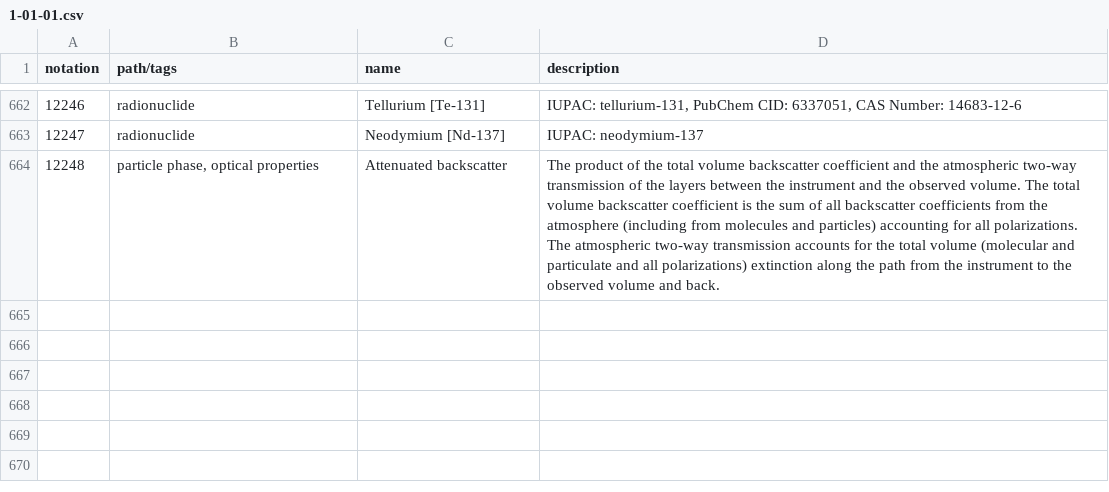
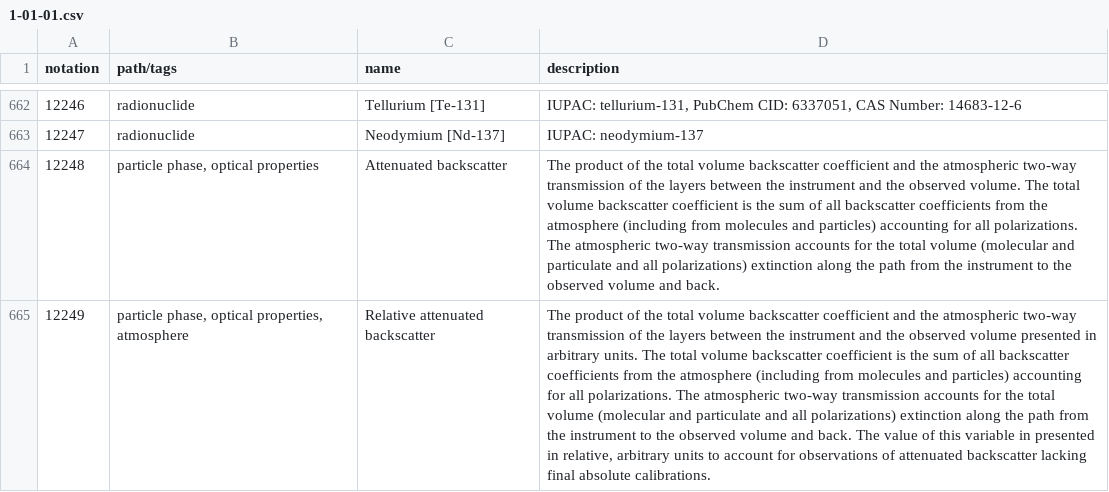
Before and after one commit to wmo-im/wmds, a CSV file: tables_en/1-01-01.csv, drawn as a sheet; only a part is shown, gaps mark what is left out; the diff names each change by its address in the sheet, - before the commit and + after, or states it on an @@ line.

```diff
--- a/tables_en/1-01-01.csv
+++ b/tables_en/1-01-01.csv
+row 665: 12249 | particle phase, optical properties, atmosphere | Relative attenuated backscatter | The product of the total volume backscatter coefficient and the atmospheric two-way transmission of the layers between the instrument and the observed volume presented in arbitrary units. The total volume backscatter coefficient is the sum of all backscatter coefficients from the atmosphere (including from molecules and particles) accounting for all polarizations. The atmospheric two-way transmission accounts for the total volume (molecular and particulate and all polarizations) extinction along the path from the instrument to the observed volume and back. The value of this variable in presented in relative, arbitrary units to account for observations of attenuated backscatter lacking final absolute calibrations.
```
Also changed, not shown: 2 other files.
